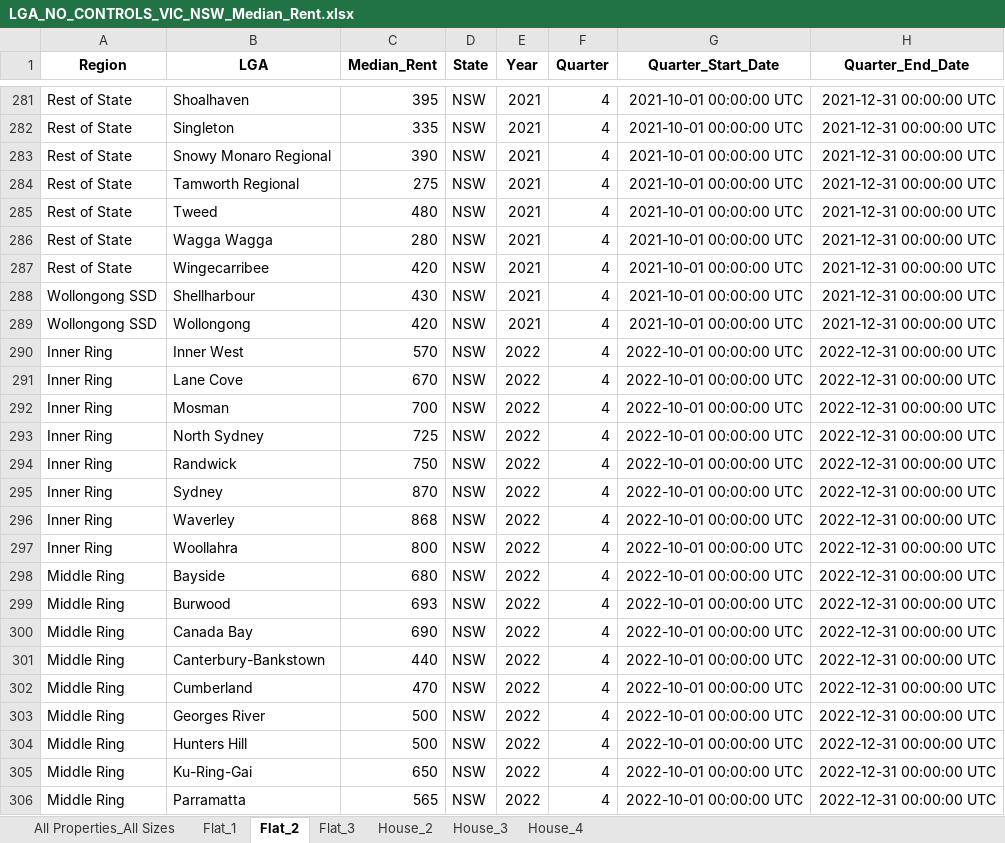
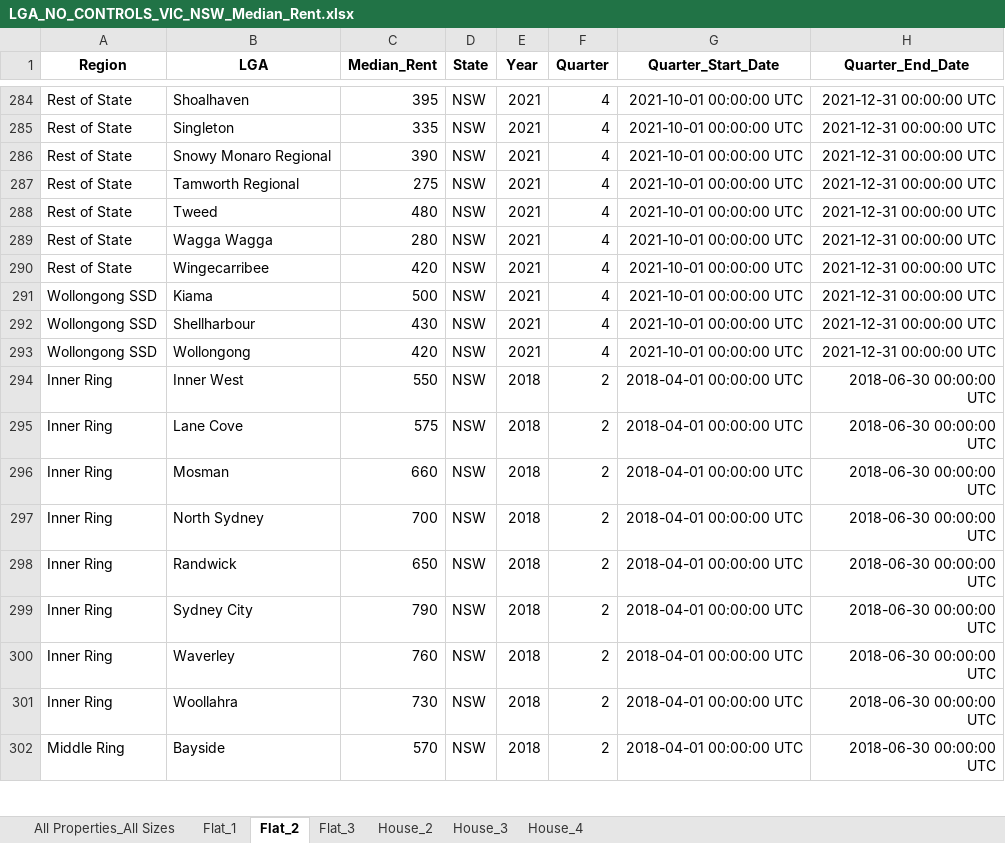
Before and after one commit to davidsuson/RentAnalysis, an Excel workbook: Data/Final Data/No Controls/LGA/LGA_NO_CONTROLS_VIC_NSW_Median_Rent.xlsx, sheet Flat_2, drawn as a sheet; only a part is shown, gaps mark what is left out; the shorter side is filled out with more unchanged rows; values as stored, in another font and other column widths than the file's, no borders; removed rows and columns are numbered as before the commit, all else as after; the diff covers the shown part only; the diff names each change by its address in the sheet, - before the commit and + after, or states it on an @@ line.

```diff
--- a/Data/Final Data/No Controls/LGA/LGA_NO_CONTROLS_VIC_NSW_Median_Rent.xlsx (sheet Flat_2)
+++ b/Data/Final Data/No Controls/LGA/LGA_NO_CONTROLS_VIC_NSW_Median_Rent.xlsx (sheet Flat_2)
+row 291: Wollongong SSD | Kiama | 500 | NSW | 2021 | 4 | 2021-10-01 00:00:00 UTC | 2021-12-31 00:00:00 UTC
-row 290: Inner Ring | Inner West | 570 | NSW | 2022 | 4 | 2022-10-01 00:00:00 UTC | 2022-12-31 00:00:00 UTC
-row 291: Inner Ring | Lane Cove | 670 | NSW | 2022 | 4 | 2022-10-01 00:00:00 UTC | 2022-12-31 00:00:00 UTC
-row 292: Inner Ring | Mosman | 700 | NSW | 2022 | 4 | 2022-10-01 00:00:00 UTC | 2022-12-31 00:00:00 UTC
-row 293: Inner Ring | North Sydney | 725 | NSW | 2022 | 4 | 2022-10-01 00:00:00 UTC | 2022-12-31 00:00:00 UTC
-row 294: Inner Ring | Randwick | 750 | NSW | 2022 | 4 | 2022-10-01 00:00:00 UTC | 2022-12-31 00:00:00 UTC
-row 295: Inner Ring | Sydney | 870 | NSW | 2022 | 4 | 2022-10-01 00:00:00 UTC | 2022-12-31 00:00:00 UTC
-row 296: Inner Ring | Waverley | 868 | NSW | 2022 | 4 | 2022-10-01 00:00:00 UTC | 2022-12-31 00:00:00 UTC
-row 297: Inner Ring | Woollahra | 800 | NSW | 2022 | 4 | 2022-10-01 00:00:00 UTC | 2022-12-31 00:00:00 UTC
-row 298: Middle Ring | Bayside | 680 | NSW | 2022 | 4 | 2022-10-01 00:00:00 UTC | 2022-12-31 00:00:00 UTC
-row 299: Middle Ring | Burwood | 693 | NSW | 2022 | 4 | 2022-10-01 00:00:00 UTC | 2022-12-31 00:00:00 UTC
-row 300: Middle Ring | Canada Bay | 690 | NSW | 2022 | 4 | 2022-10-01 00:00:00 UTC | 2022-12-31 00:00:00 UTC
-row 301: Middle Ring | Canterbury-Bankstown | 440 | NSW | 2022 | 4 | 2022-10-01 00:00:00 UTC | 2022-12-31 00:00:00 UTC
-row 302: Middle Ring | Cumberland | 470 | NSW | 2022 | 4 | 2022-10-01 00:00:00 UTC | 2022-12-31 00:00:00 UTC
-row 303: Middle Ring | Georges River | 500 | NSW | 2022 | 4 | 2022-10-01 00:00:00 UTC | 2022-12-31 00:00:00 UTC
-row 304: Middle Ring | Hunters Hill | 500 | NSW | 2022 | 4 | 2022-10-01 00:00:00 UTC | 2022-12-31 00:00:00 UTC
-row 305: Middle Ring | Ku-Ring-Gai | 650 | NSW | 2022 | 4 | 2022-10-01 00:00:00 UTC | 2022-12-31 00:00:00 UTC
-row 306: Middle Ring | Parramatta | 565 | NSW | 2022 | 4 | 2022-10-01 00:00:00 UTC | 2022-12-31 00:00:00 UTC
```
Also changed, not shown: 18 added rows and 113 removed rows elsewhere in this sheet, sheet House_3, sheet All Properties_All Sizes, sheet House_4, sheet House_2, sheet Flat_1, sheet Flat_3, Data/Cleaned Data/cleaned_qld_dataset.xlsx, Data/Cleaned Data/cleaned_sa_dataset.xlsx, 27 other files.
